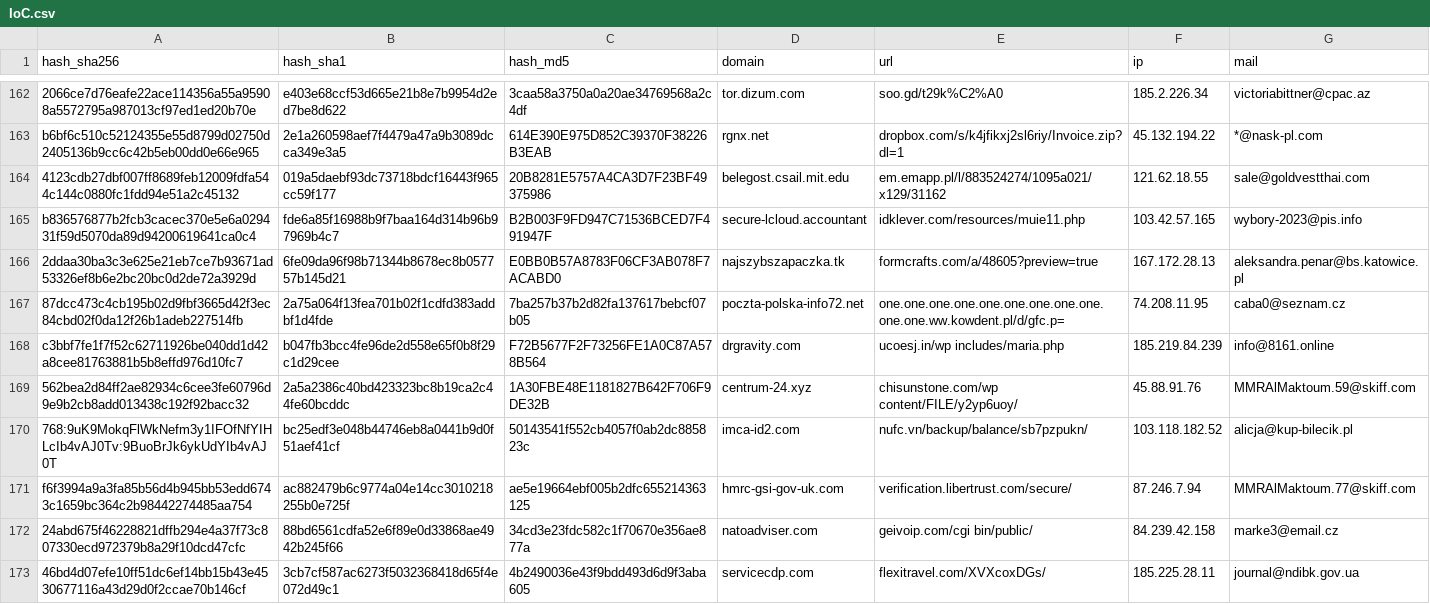
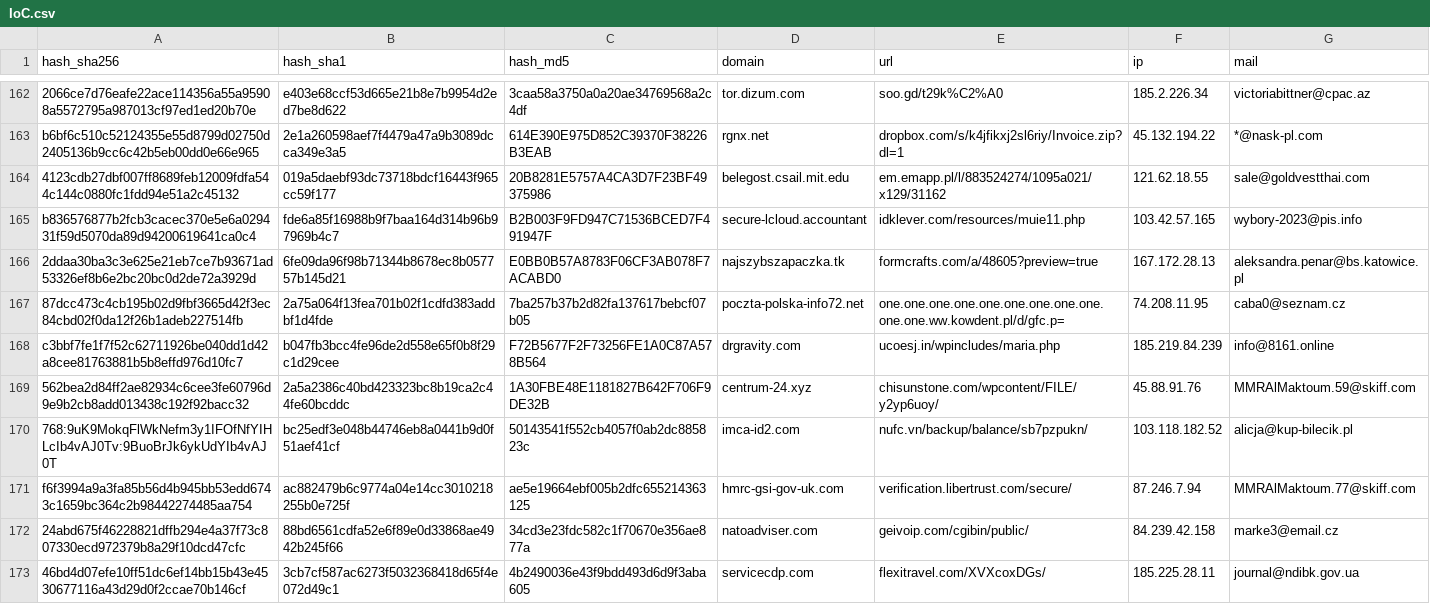
Before and after one commit to Chuck1902/IoC, a CSV file: IoC.csv, drawn as a sheet; only a part is shown, gaps mark what is left out; the diff covers the shown part only.

Commit message:
Add files via upload

```diff
--- a/IoC.csv
+++ b/IoC.csv
@@ -168,6 +168,6 @@ b836576877b2fcb3cacec370e5e6a029431f59d5070da89d94200619641ca0c4;fde6a85f16988b9
-c3bbf7fe1f7f52c62711926be040dd1d42a8cee81763881b5b8effd976d10fc7;b047fb3bcc4fe96de2d558e65f0b8f29c1d29cee;F72B5677F2F73256FE1A0C87A578B564;drgravity.com;ucoesj.in/wp includes/maria.php;185.219.84.239;info@8161.online
-562bea2d84ff2ae82934c6cee3fe60796d9e9b2cb8add013438c192f92bacc32;2a5a2386c40bd423323bc8b19ca2c44fe60bcddc;1A30FBE48E1181827B642F706F9DE32B;centrum-24.xyz;chisunstone.com/wp content/FILE/y2yp6uoy/;45.88.91.76;MMRAlMaktoum.59@skiff.com
+c3bbf7fe1f7f52c62711926be040dd1d42a8cee81763881b5b8effd976d10fc7;b047fb3bcc4fe96de2d558e65f0b8f29c1d29cee;F72B5677F2F73256FE1A0C87A578B564;drgravity.com;ucoesj.in/wpincludes/maria.php;185.219.84.239;info@8161.online
+562bea2d84ff2ae82934c6cee3fe60796d9e9b2cb8add013438c192f92bacc32;2a5a2386c40bd423323bc8b19ca2c44fe60bcddc;1A30FBE48E1181827B642F706F9DE32B;centrum-24.xyz;chisunstone.com/wpcontent/FILE/y2yp6uoy/;45.88.91.76;MMRAlMaktoum.59@skiff.com
 768:9uK9MokqFlWkNefm3y1IFOfNfYIHLcIb4vAJ0Tv:9BuoBrJk6ykUdYIb4vAJ0T;bc25edf3e048b44746eb8a0441b9d0f51aef41cf;50143541f552cb4057f0ab2dc885823c;imca-id2.com;nufc.vn/backup/balance/sb7pzpukn/;103.118.182.52;alicja@kup-bilecik.pl
 f6f3994a9a3fa85b56d4b945bb53edd6743c1659bc364c2b98442274485aa754;ac882479b6c9774a04e14cc3010218255b0e725f;ae5e19664ebf005b2dfc655214363125;hmrc-gsi-gov-uk.com;verification.libertrust.com/secure/;87.246.7.94;MMRAlMaktoum.77@skiff.com
-24abd675f46228821dffb294e4a37f73c807330ecd972379b8a29f10dcd47cfc;88bd6561cdfa52e6f89e0d33868ae4942b245f66;34cd3e23fdc582c1f70670e356ae877a;natoadviser.com;geivoip.com/cgi bin/public/;84.239.42.158;marke3@email.cz
+24abd675f46228821dffb294e4a37f73c807330ecd972379b8a29f10dcd47cfc;88bd6561cdfa52e6f89e0d33868ae4942b245f66;34cd3e23fdc582c1f70670e356ae877a;natoadviser.com;geivoip.com/cgibin/public/;84.239.42.158;marke3@email.cz
 46bd4d07efe10ff51dc6ef14bb15b43e4530677116a43d29d0f2ccae70b146cf;3cb7cf587ac6273f5032368418d65f4e072d49c1;4b2490036e43f9bdd493d6d9f3aba605;servicecdp.com;flexitravel.com/XVXcoxDGs/;185.225.28.11;journal@ndibk.gov.ua
```
Also changed, not shown: 17 edited cells elsewhere in this file.
